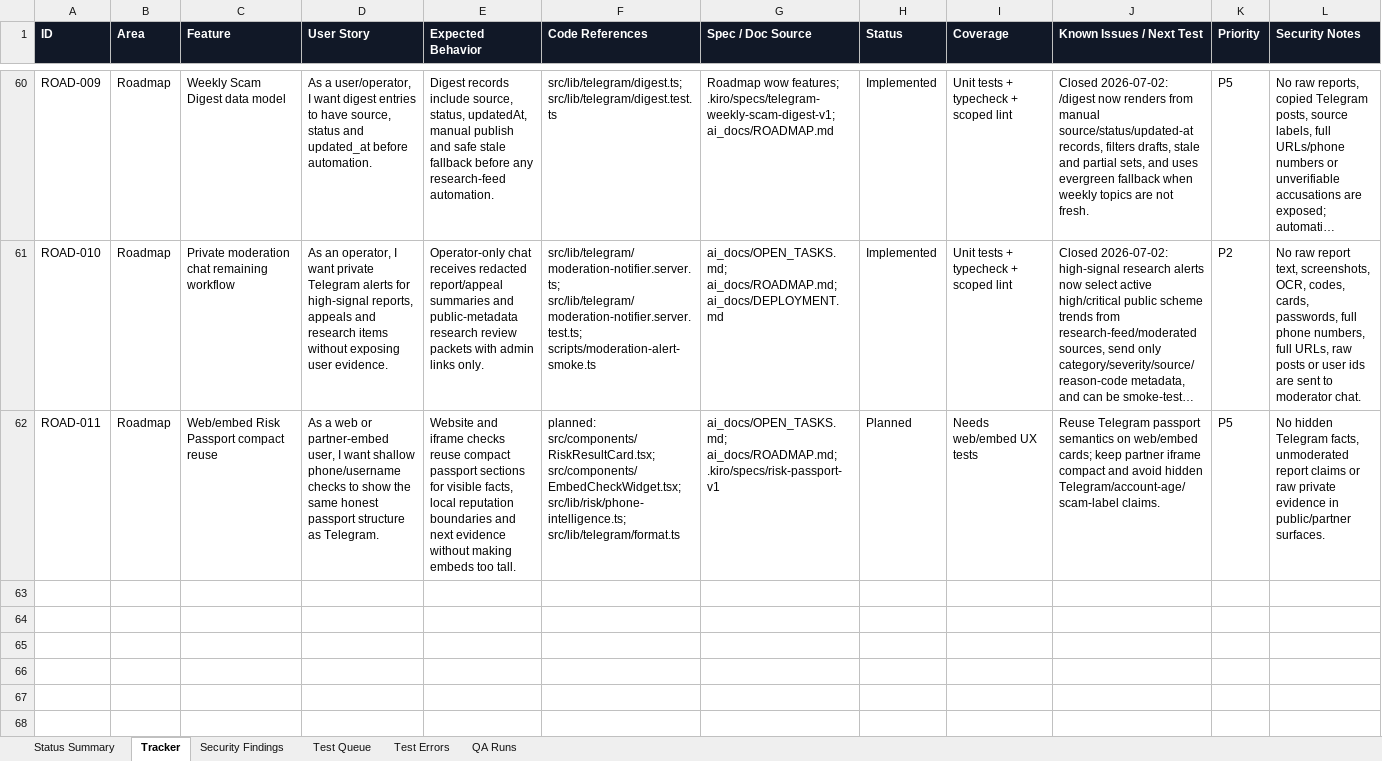
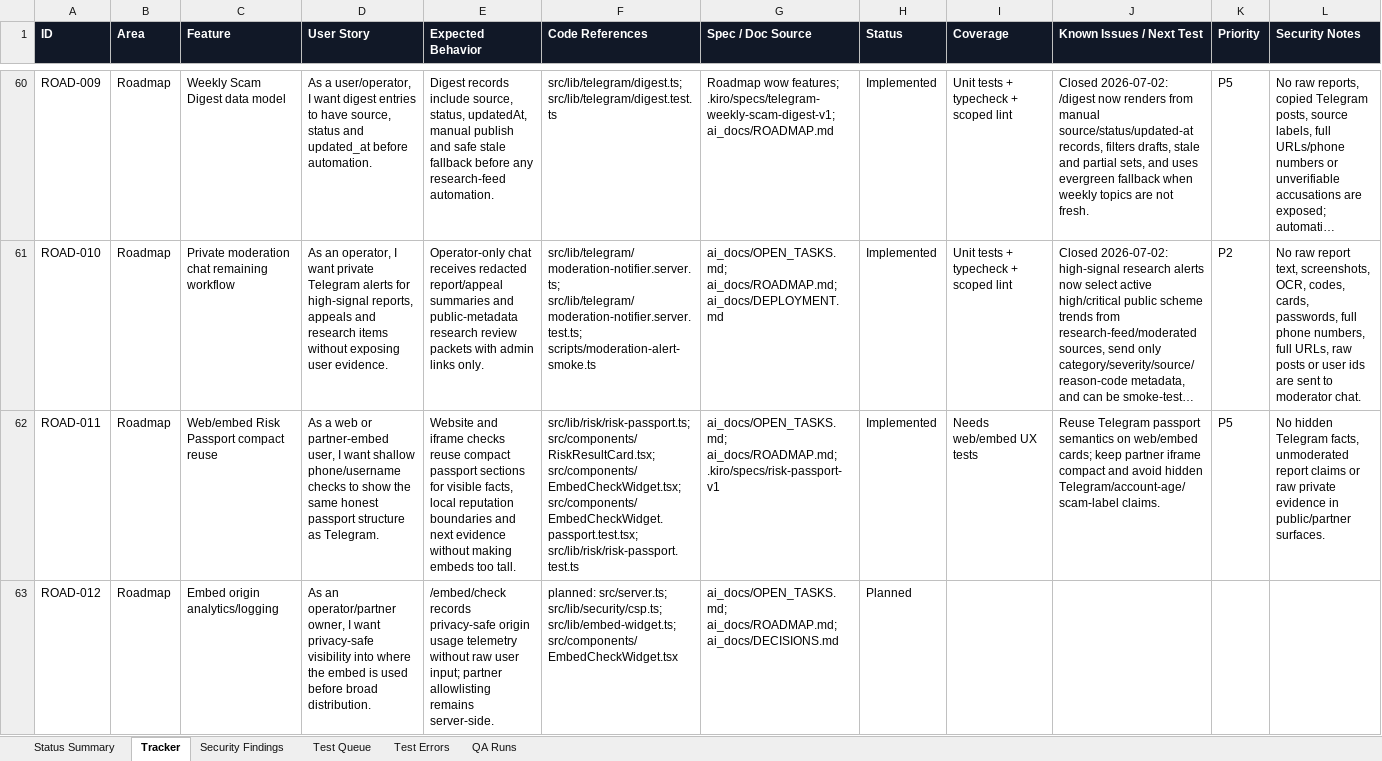
Before and after one commit to Web-pixel-creator/Scam-guard-Main, an Excel workbook: ai_docs/FEATURE_USER_STORY_TRACKER.xlsx, sheet Tracker, drawn as a sheet; only a part is shown, gaps mark what is left out; long unchanged cells end in …; values as stored, in another font and other column widths than the file's, no borders; the diff names each change by its address in the sheet, - before the commit and + after, or states it on an @@ line.

Commit message:
feat(web): reuse compact risk passports

```diff
--- a/ai_docs/FEATURE_USER_STORY_TRACKER.xlsx (sheet Tracker)
+++ b/ai_docs/FEATURE_USER_STORY_TRACKER.xlsx (sheet Tracker)
-F62 (Code References): planned: src/components/RiskResultCard.tsx; src/components/EmbedCheckWidget.tsx; src/lib/risk/phone-intelligence.ts; src/lib/telegram/format.ts
+F62 (Code References): src/lib/risk/risk-passport.ts; src/components/RiskResultCard.tsx; src/components/EmbedCheckWidget.tsx; src/components/EmbedCheckWidget.passport.test.tsx; src/lib/risk/risk-passport.test.ts
-H62 (Status): Planned
+H62 (Status): Implemented
+row 63: ROAD-012 | Roadmap | Embed origin analytics/logging | As an operator/partner owner, I want privacy-safe visibility into where the embed is used before broad distribution. | /embed/check records privacy-safe origin usage telemetry without raw user input; partner allowlisting remains server-side. | planned: src/server.ts; src/lib/security/csp.ts; src/lib/embed-widget.ts; src/components/EmbedCheckWidget.tsx | ai_docs/OPEN_TASKS.md; ai_docs/ROADMAP.md; ai_docs/DECISIONS.md | Planned
```
Also changed, not shown: sheet Test Queue, sheet QA Runs, sheet Status Summary, 11 other files.
